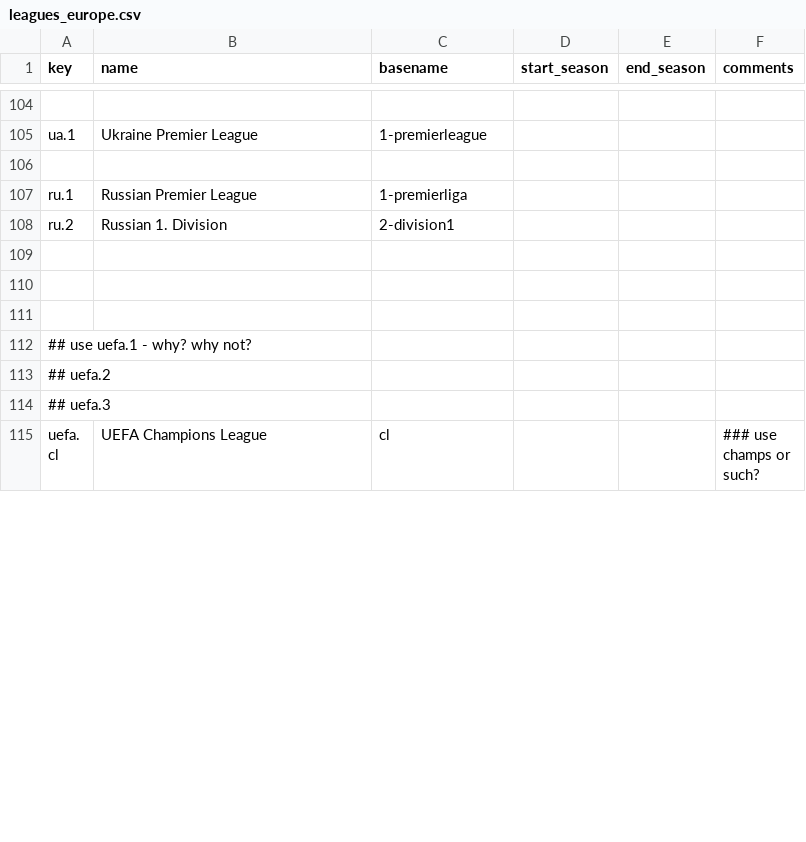
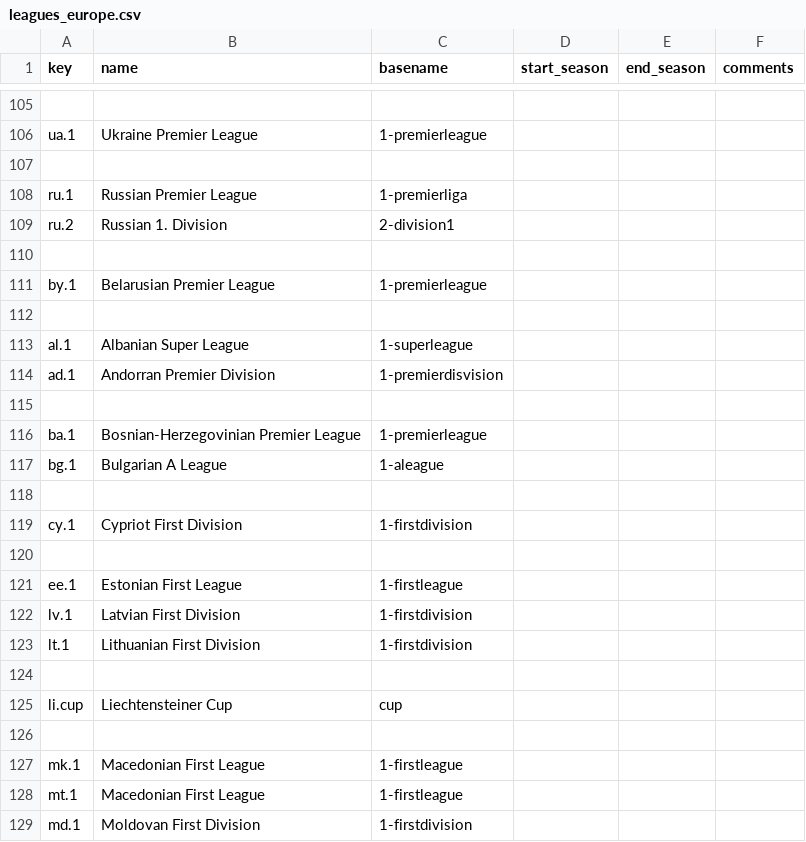
Before and after one commit to yorobot/sport.db.more, a CSV file: sportdb-writers/config/leagues_europe.csv, drawn as a sheet; only a part is shown, gaps mark what is left out; the shorter side is filled out with more unchanged rows; the diff covers the shown part only.

```diff
--- a/sportdb-writers/config/leagues_europe.csv
+++ b/sportdb-writers/config/leagues_europe.csv
@@ -109 +110,20 @@ ru.2,    Russian 1. Division,      2-division1,,,
 
+by.1,    Belarusian Premier League,  1-premierleague,,,
+
+al.1,    Albanian Super League,       1-superleague,,,
+ad.1,    Andorran Premier Division,   1-premierdisvision,,,
+
+ba.1,    Bosnian-Herzegovinian Premier League,   1-premierleague,,,
+bg.1,    Bulgarian A League,        1-aleague,,,
+
+cy.1,    Cypriot First Division,    1-firstdivision,,,
+
+ee.1,    Estonian First League,     1-firstleague,,,
+lv.1,    Latvian First Division,    1-firstdivision,,,
+lt.1,    Lithuanian First Division, 1-firstdivision,,,
+
+li.cup,  Liechtensteiner Cup,       cup,,,
+
+mk.1,    Macedonian First League,   1-firstleague,,,
+mt.1,    Macedonian First League,   1-firstleague,,,
+md.1,    Moldovan First Division,   1-firstdivision,,,
```
Also changed, not shown: 21 added rows, 1 removed row and 1 edited cell elsewhere in this file, sportdb-writers/config/leagues_world.csv, sportdb-writers/config/openfootball.csv, 1 other file.
